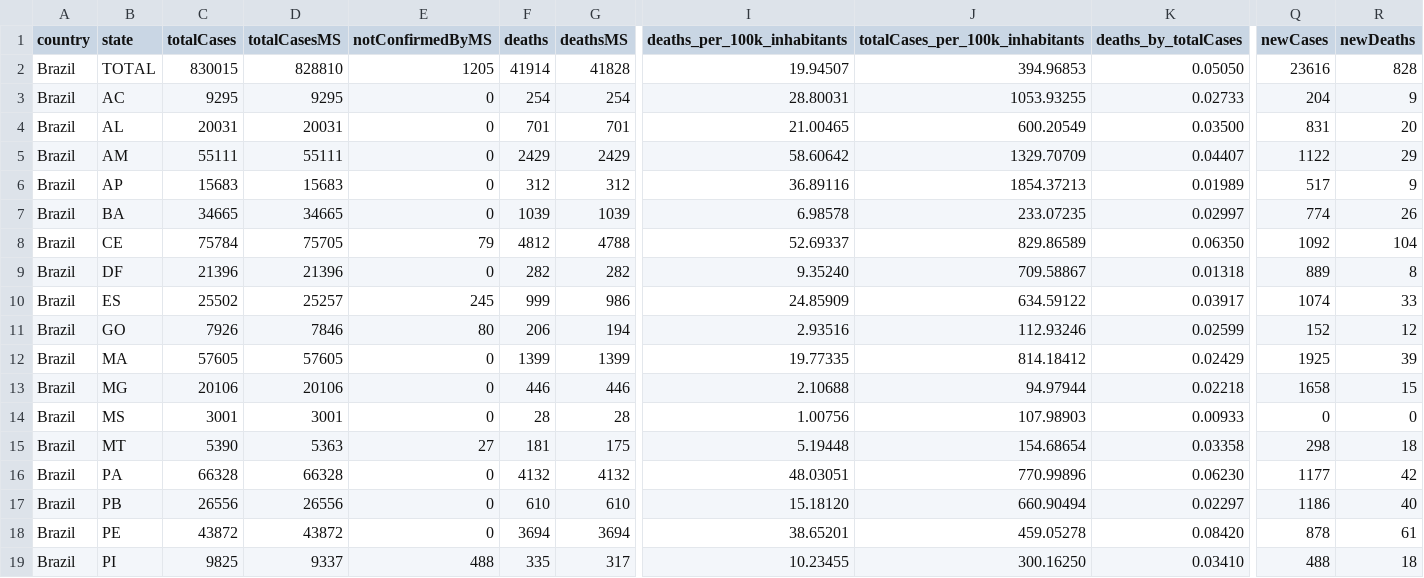
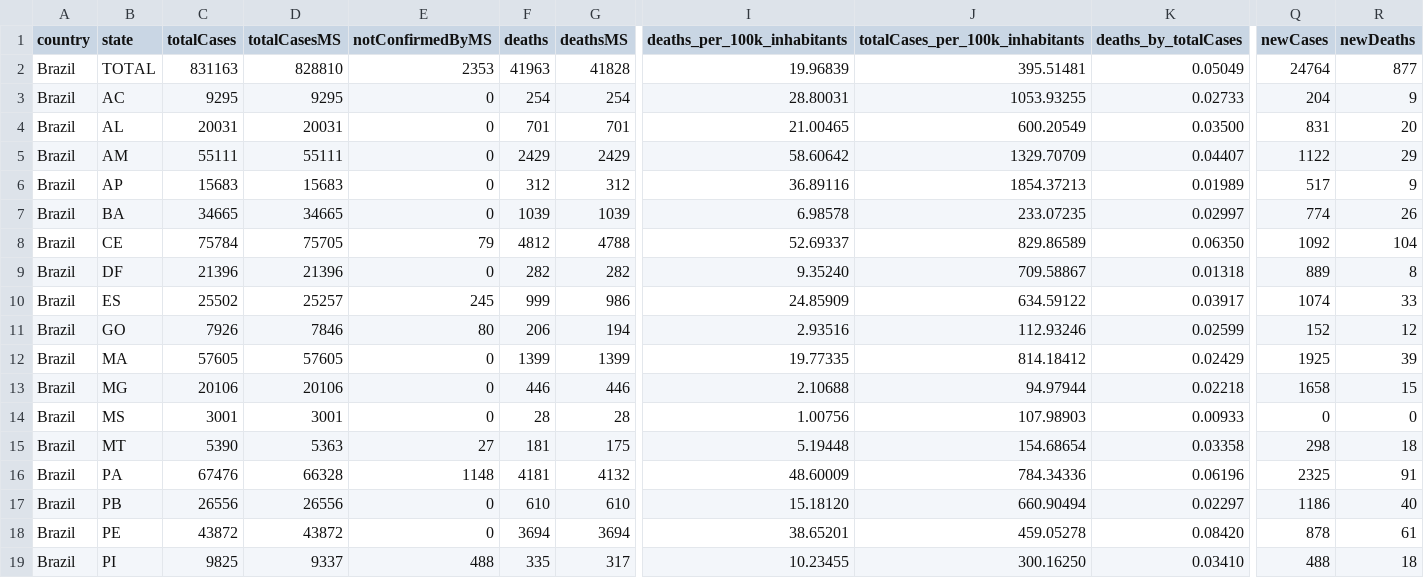
Before and after one commit to rdenadai/covid-19-stats, a CSV file: data/covid-19/brazil/cases-brazil-total-2020-06-13.csv, drawn as a sheet; only a part is shown, gaps mark what is left out; the diff names each change by its address in the sheet, - before the commit and + after, or states it on an @@ line.

```diff
--- a/data/covid-19/brazil/cases-brazil-total-2020-06-13.csv
+++ b/data/covid-19/brazil/cases-brazil-total-2020-06-13.csv
-C2 (totalCases): 830015
+C2 (totalCases): 831163
-E2 (notConfirmedByMS): 1205
+E2 (notConfirmedByMS): 2353
-F2 (deaths): 41914
+F2 (deaths): 41963
-I2 (deaths_per_100k_inhabitants): 19.94507
+I2 (deaths_per_100k_inhabitants): 19.96839
-J2 (totalCases_per_100k_inhabitants): 394.96853
+J2 (totalCases_per_100k_inhabitants): 395.51481
-K2 (deaths_by_totalCases): 0.05050
+K2 (deaths_by_totalCases): 0.05049
-Q2 (newCases): 23616
+Q2 (newCases): 24764
-R2 (newDeaths): 828
+R2 (newDeaths): 877
-C16 (totalCases): 66328
+C16 (totalCases): 67476
-E16 (notConfirmedByMS): 0
+E16 (notConfirmedByMS): 1148
-F16 (deaths): 4132
+F16 (deaths): 4181
-I16 (deaths_per_100k_inhabitants): 48.03051
+I16 (deaths_per_100k_inhabitants): 48.60009
-J16 (totalCases_per_100k_inhabitants): 770.99896
+J16 (totalCases_per_100k_inhabitants): 784.34336
-K16 (deaths_by_totalCases): 0.06230
+K16 (deaths_by_totalCases): 0.06196
-Q16 (newCases): 1177
+Q16 (newCases): 2325
-R16 (newDeaths): 42
+R16 (newDeaths): 91
```
Also changed, not shown: data/covid-19/brazil/cases-brazil-cities-2020-06-13.csv.
